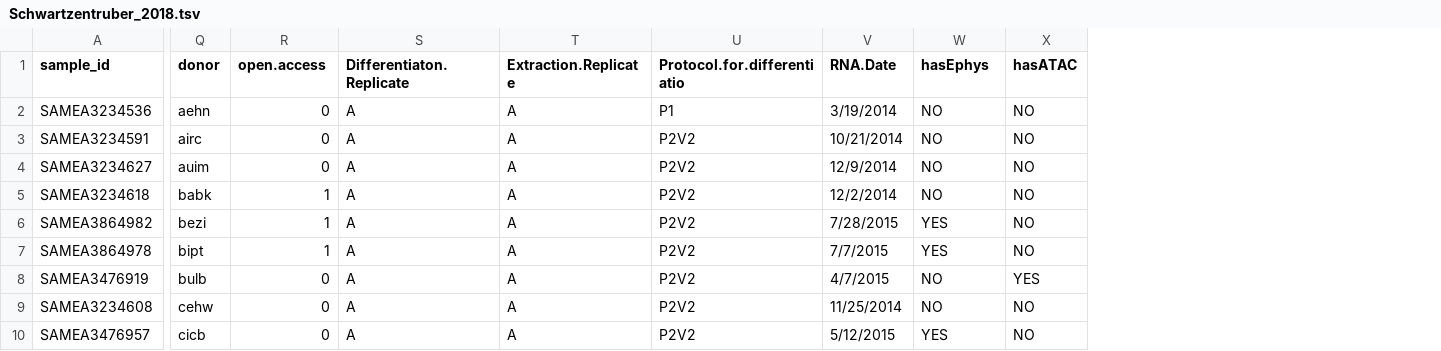
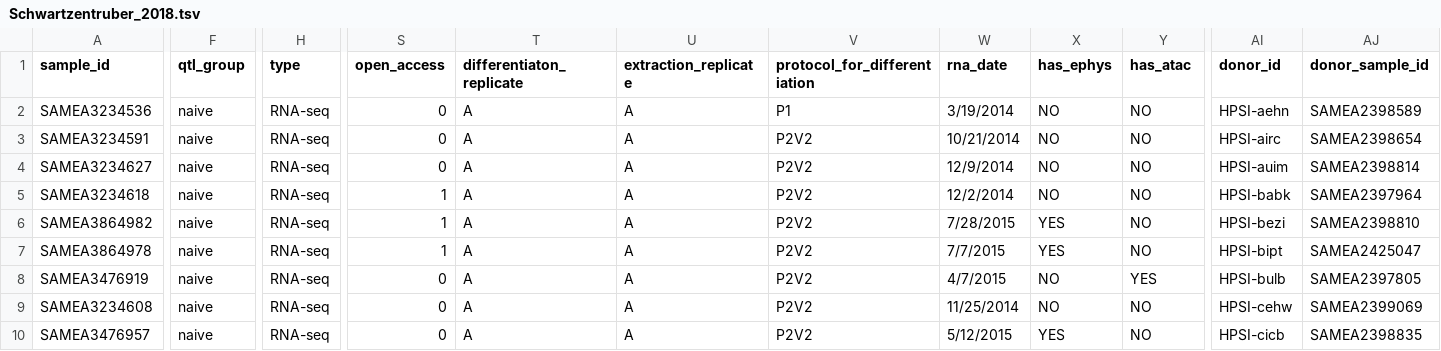
Before and after one commit to kauralasoo/RNAseq_pipeline, a TSV file: metadata/cleaned/Schwartzentruber_2018.tsv, drawn as a sheet; only a part is shown, gaps mark what is left out; removed rows and columns are numbered as before the commit, all else as after; the diff covers the shown part only; the diff names each change by its address in the sheet, - before the commit and + after, or states it on an @@ line.

Commit message:
updated Schwrtzentruber metadata file

```diff
--- a/metadata/cleaned/Schwartzentruber_2018.tsv
+++ b/metadata/cleaned/Schwartzentruber_2018.tsv
+column F (qtl_group), rows 2-10: all naive
+column H (type), rows 2-10: all RNA-seq
-column Q (donor), rows 2-10: aehn | airc | auim | babk | bezi | bipt | bulb | cehw | cicb
+column AI (donor_id), rows 2-10: HPSI-aehn | HPSI-airc | HPSI-auim | HPSI-babk | HPSI-bezi | HPSI-bipt | HPSI-bulb | HPSI-cehw | HPSI-cicb
+column AJ (donor_sample_id), rows 2-10: SAMEA2398589 | SAMEA2398654 | SAMEA2398814 | SAMEA2397964 | SAMEA2398810 | SAMEA2425047 | SAMEA2397805 | SAMEA2399069 | SAMEA2398835
-S1: open.access
+S1: open_access
-T1: Differentiaton.Replicate
+T1: differentiaton_replicate
-U1: Extraction.Replicate
+U1: extraction_replicate
-V1: Protocol.for.differentiatio
+V1: protocol_for_differentiation
-W1: RNA.Date
+W1: rna_date
-X1: hasEphys
+X1: has_ephys
-Y1: hasATAC
+Y1: has_atac
```
Also changed, not shown: 4 edited cells elsewhere in this file.
